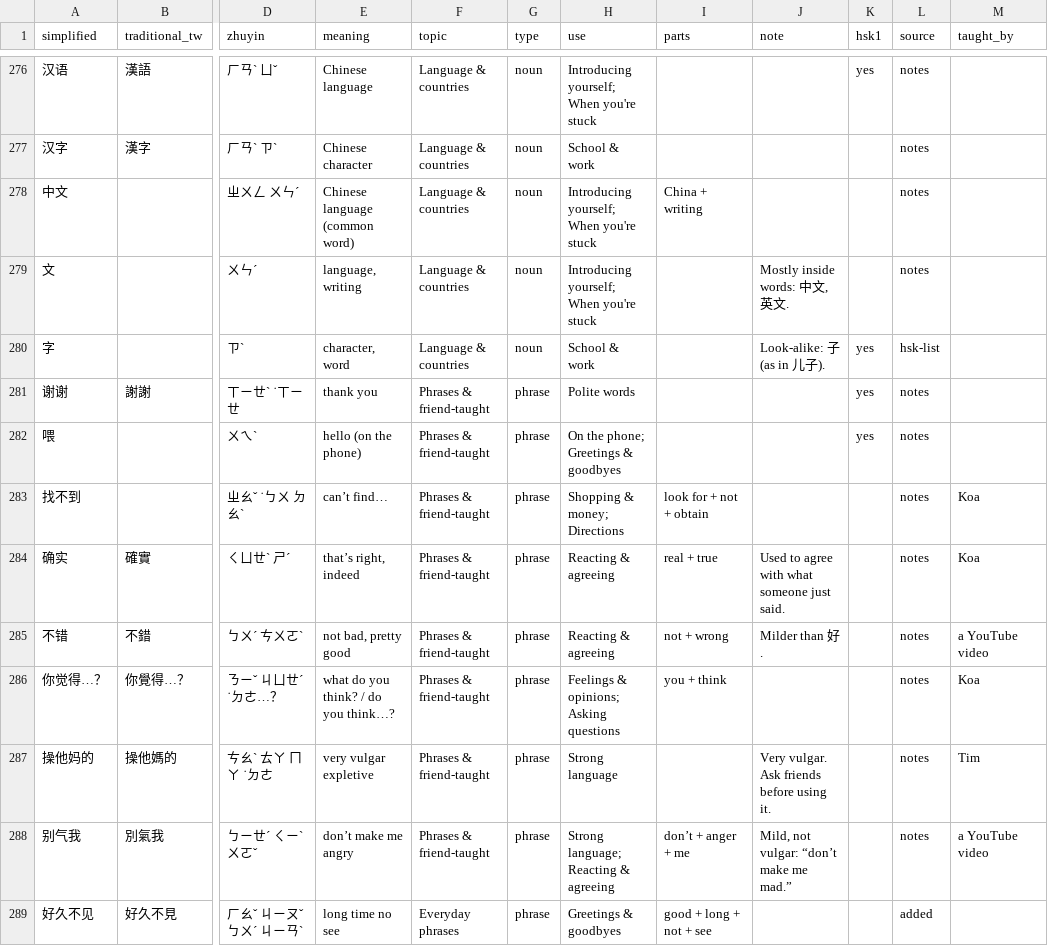
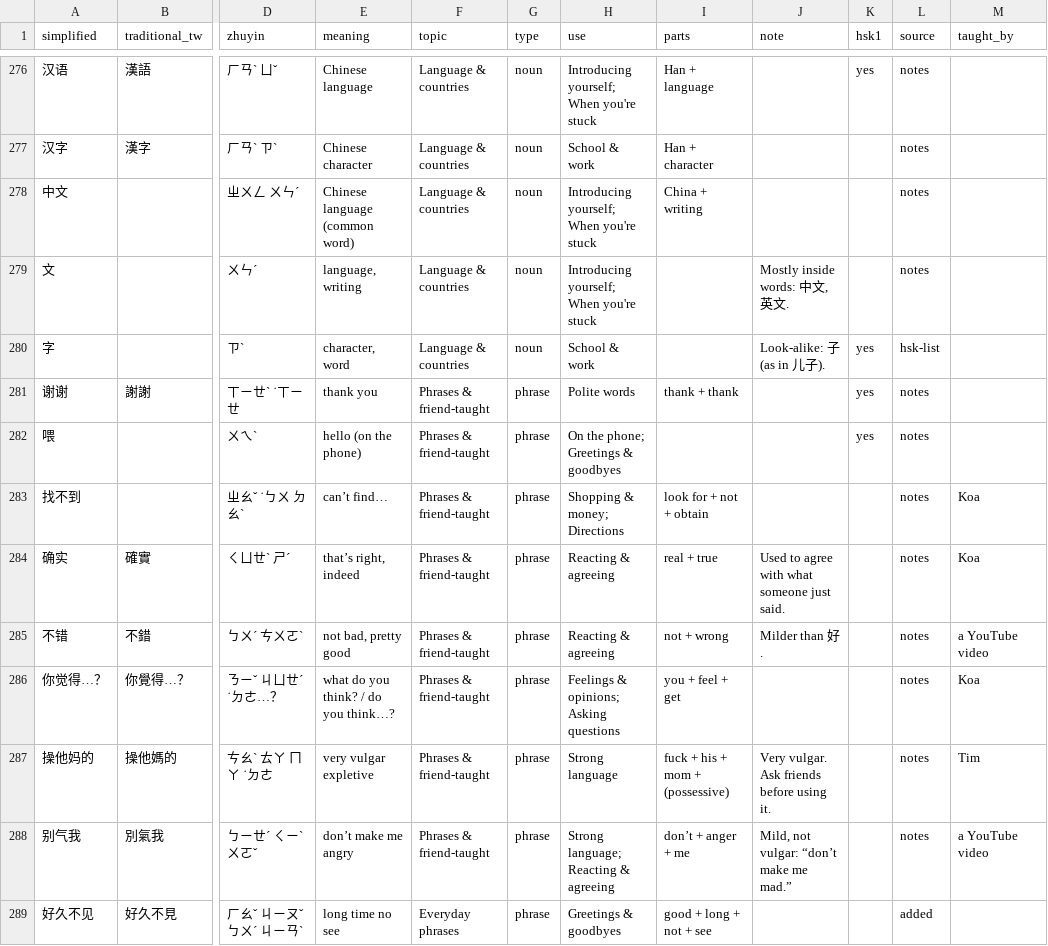
Before and after one commit to LLitten/VeryChineseTimeInMyLife, a CSV file: vocab.csv, drawn as a sheet; only a part is shown, gaps mark what is left out; the diff covers the shown part only; the diff names each change by its address in the sheet, - before the commit and + after, or states it on an @@ line.

```diff
--- a/vocab.csv
+++ b/vocab.csv
-I276 (parts): (empty)
+I276 (parts): Han + language
-I277 (parts): (empty)
+I277 (parts): Han + character
-I281 (parts): (empty)
+I281 (parts): thank + thank
-I286 (parts): you + think
+I286 (parts): you + feel + get
-I287 (parts): (empty)
+I287 (parts): fuck + his + mom + (possessive)
```
Also changed, not shown: 132 edited cells elsewhere in this file, 29 other files.
